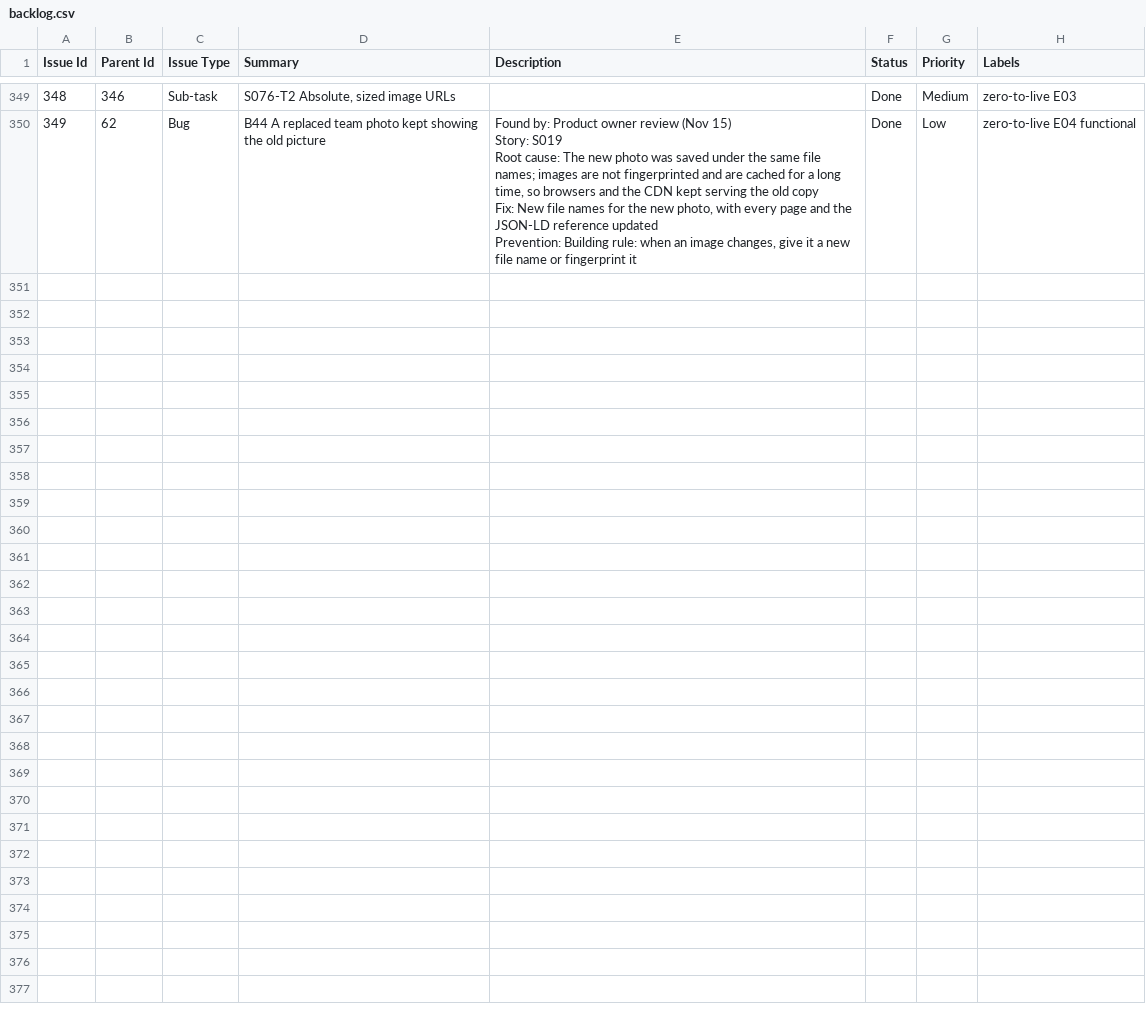
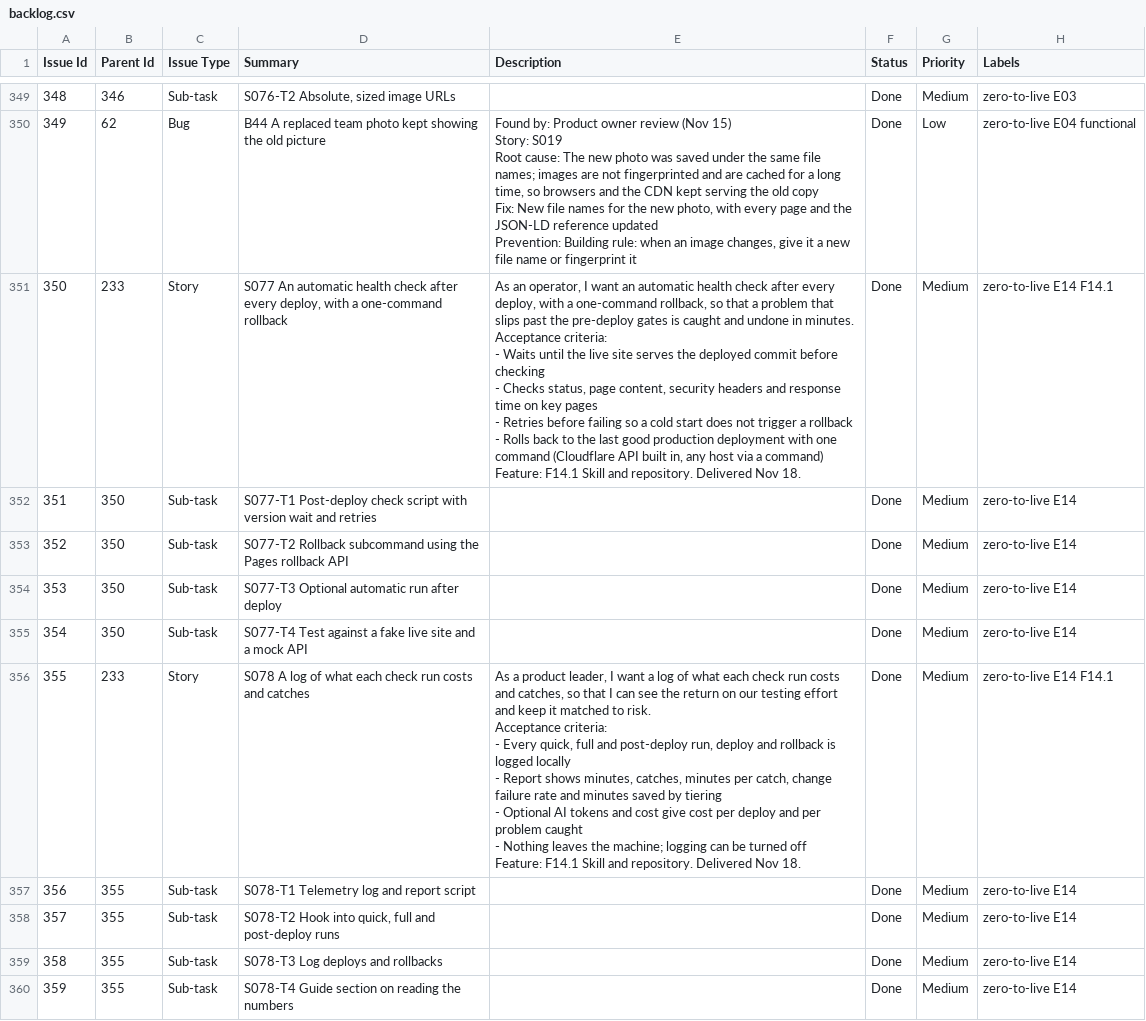
Before and after one commit to ambergargrish-ca/zero-to-live, a CSV file: project/backlog.csv, drawn as a sheet; only a part is shown, gaps mark what is left out.

```diff
--- a/project/backlog.csv
+++ b/project/backlog.csv
@@ -1040 +1040,27 @@ Fix: New file names for the new photo, with every page and the JSON-LD reference
 Prevention: Building rule: when an image changes, give it a new file name or fingerprint it",Done,Low,zero-to-live E04 functional
+350,233,Story,"S077 An automatic health check after every deploy, with a one-command rollback","As an operator, I want an automatic health check after every deploy, with a one-command rollback, so that a problem that slips past the pre-deploy gates is caught and undone in minutes.
+
+Acceptance criteria:
+- Waits until the live site serves the deployed commit before checking
+- Checks status, page content, security headers and response time on key pages
+- Retries before failing so a cold start does not trigger a rollback
+- Rolls back to the last good production deployment with one command (Cloudflare API built in, any host via a command)
+
+Feature: F14.1 Skill and repository. Delivered Nov 18.",Done,Medium,zero-to-live E14 F14.1
+351,350,Sub-task,S077-T1 Post-deploy check script with version wait and retries,,Done,Medium,zero-to-live E14
+352,350,Sub-task,S077-T2 Rollback subcommand using the Pages rollback API,,Done,Medium,zero-to-live E14
+353,350,Sub-task,S077-T3 Optional automatic run after deploy,,Done,Medium,zero-to-live E14
+354,350,Sub-task,S077-T4 Test against a fake live site and a mock API,,Done,Medium,zero-to-live E14
+355,233,Story,S078 A log of what each check run costs and catches,"As a product leader, I want a log of what each check run costs and catches, so that I can see the return on our testing effort and keep it matched to risk.
+
+Acceptance criteria:
+- Every quick, full and post-deploy run, deploy and rollback is logged locally
+- Report shows minutes, catches, minutes per catch, change failure rate and minutes saved by tiering
+- Optional AI tokens and cost give cost per deploy and per problem caught
+- Nothing leaves the machine; logging can be turned off
+
+Feature: F14.1 Skill and repository. Delivered Nov 18.",Done,Medium,zero-to-live E14 F14.1
+356,355,Sub-task,S078-T1 Telemetry log and report script,,Done,Medium,zero-to-live E14
+357,355,Sub-task,"S078-T2 Hook into quick, full and post-deploy runs",,Done,Medium,zero-to-live E14
+358,355,Sub-task,S078-T3 Log deploys and rollbacks,,Done,Medium,zero-to-live E14
+359,355,Sub-task,S078-T4 Guide section on reading the numbers,,Done,Medium,zero-to-live E14
```
Also changed, not shown: 13 other files.
